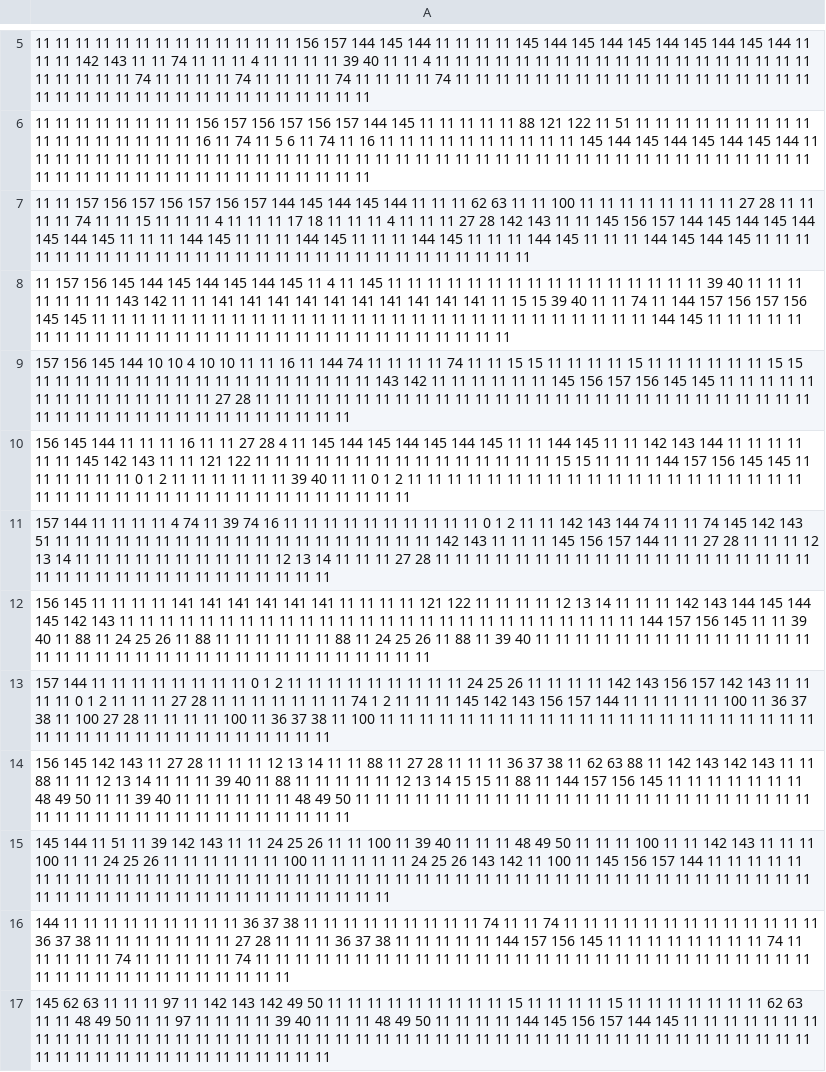
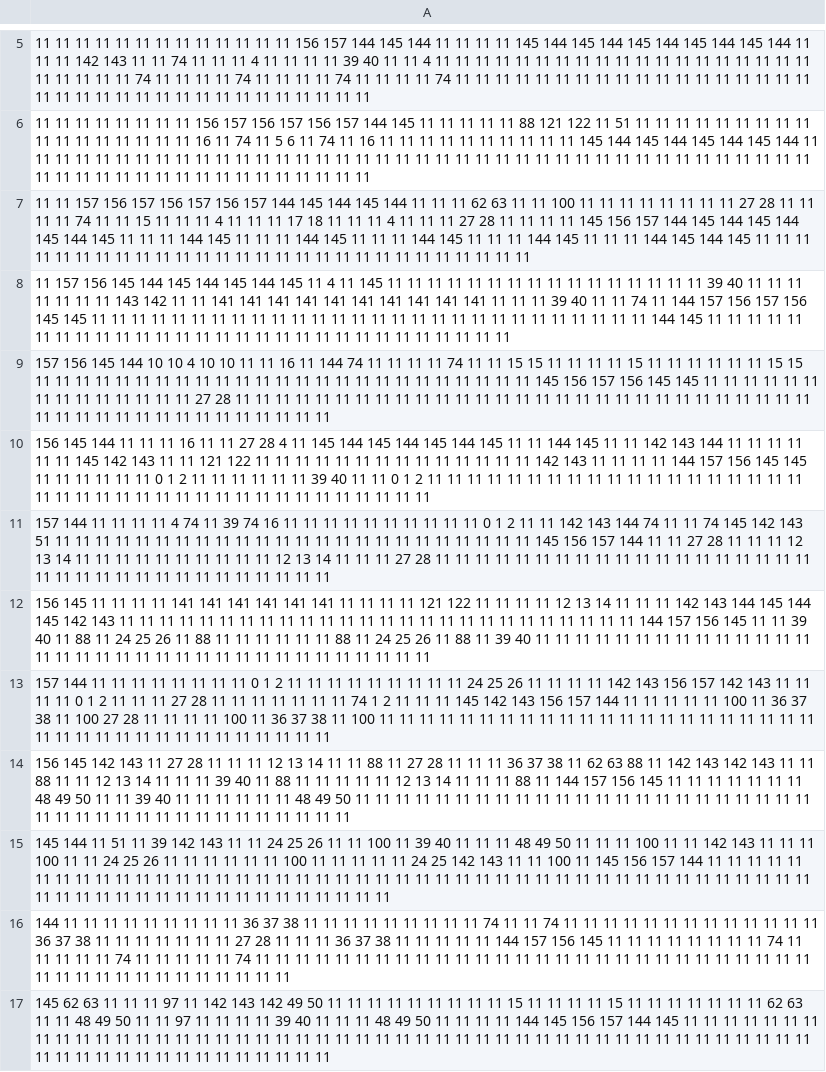
Before and after one commit to iratahack/CastleEscape, a CSV file: assets/levels.csv, drawn as a sheet; only a part is shown, gaps mark what is left out; the diff names each change by its address in the sheet, - before the commit and + after, or states it on an @@ line.

```diff
--- a/assets/levels.csv
+++ b/assets/levels.csv
-A7: …27 28 142 143 11 11…
+A7: …27 28 11 11 11 11…
-A8: …141 11 15 15 39 40…
+A8: …141 11 11 11 39 40…
-A9: …11 11 143 142 11 11…
+A9: …11 11 11 11 11 11…
-A10: …11 11 11 15 15 11 11…
+A10: …11 11 142 143 11 11 11…
-A11: …11 11 142 143 11 11…
+A11: …11 11 11 11 11 11…
-A14: …13 14 15 15 11 88…
+A14: …13 14 11 11 11 88…
-A15: …24 25 26 143 142 11 100…
+A15: …24 25 142 143 11 11 100…
```
Also changed, not shown: 6 other files.
